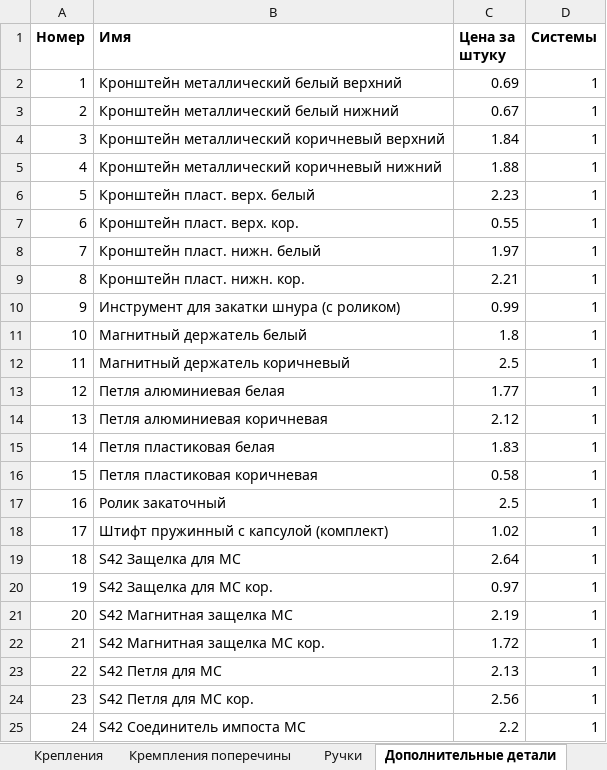
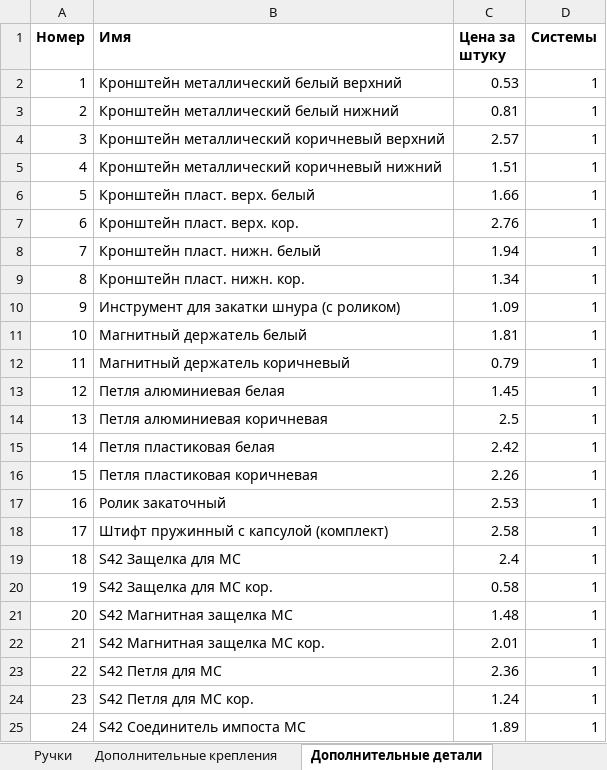
Before and after one commit to DoctorSoft/Mosquito, an Excel workbook: Mosquito/mosdb2.xlsx, sheet Дополнительные детали, drawn as a sheet; values as stored, in another font and other column widths than the file's, no borders; the diff names each change by its address in the sheet, - before the commit and + after, or states it on an @@ line.

```diff
--- a/Mosquito/mosdb2.xlsx (sheet Дополнительные детали)
+++ b/Mosquito/mosdb2.xlsx (sheet Дополнительные детали)
+sheet tab: Дополнительные крепления
-C2 (Цена за штуку): 0.69
+C2 (Цена за штуку): 0.53
-C3 (Цена за штуку): 0.67
+C3 (Цена за штуку): 0.81
-C4 (Цена за штуку): 1.84
+C4 (Цена за штуку): 2.57
-C5 (Цена за штуку): 1.88
+C5 (Цена за штуку): 1.51
-C6 (Цена за штуку): 2.23
+C6 (Цена за штуку): 1.66
-C7 (Цена за штуку): 0.55
+C7 (Цена за штуку): 2.76
-C8 (Цена за штуку): 1.97
+C8 (Цена за штуку): 1.94
-C9 (Цена за штуку): 2.21
+C9 (Цена за штуку): 1.34
-C10 (Цена за штуку): 0.99
+C10 (Цена за штуку): 1.09
-C11 (Цена за штуку): 1.8
+C11 (Цена за штуку): 1.81
-C12 (Цена за штуку): 2.5
+C12 (Цена за штуку): 0.79
-C13 (Цена за штуку): 1.77
+C13 (Цена за штуку): 1.45
-C14 (Цена за штуку): 2.12
+C14 (Цена за штуку): 2.5
-C15 (Цена за штуку): 1.83
+C15 (Цена за штуку): 2.42
-C16 (Цена за штуку): 0.58
+C16 (Цена за штуку): 2.26
-C17 (Цена за штуку): 2.5
+C17 (Цена за штуку): 2.53
-C18 (Цена за штуку): 1.02
+C18 (Цена за штуку): 2.58
-C19 (Цена за штуку): 2.64
+C19 (Цена за штуку): 2.4
-C20 (Цена за штуку): 0.97
+C20 (Цена за штуку): 0.58
-C21 (Цена за штуку): 2.19
+C21 (Цена за штуку): 1.48
-C22 (Цена за штуку): 1.72
+C22 (Цена за штуку): 2.01
-C23 (Цена за штуку): 2.13
+C23 (Цена за штуку): 2.36
-C24 (Цена за штуку): 2.56
+C24 (Цена за штуку): 1.24
-C25 (Цена за штуку): 2.2
+C25 (Цена за штуку): 1.89
```
Also changed, not shown: sheet Крепления, sheet Ручки, sheet Уголки, sheet Кремпления поперечины, 13 other files.
